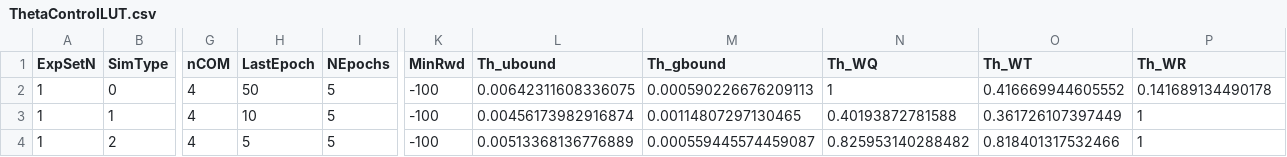
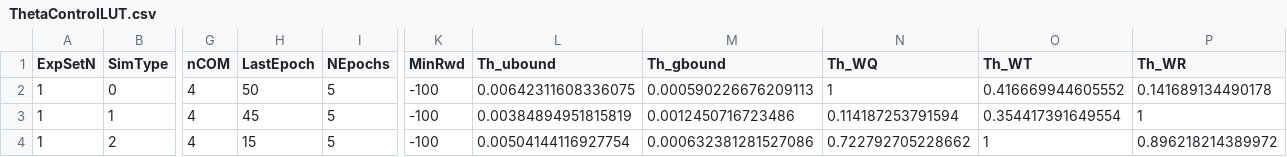
Before and after one commit to Alados5/tfm_matlab, a CSV file: learn_control/ThetaControlLUT.csv, drawn as a sheet; only a part is shown, gaps mark what is left out; the diff names each change by its address in the sheet, - before the commit and + after, or states it on an @@ line.

Commit message:
Continued Exps1 RTM and NL, minor flexibility and naming changes to learning code

```diff
--- a/learn_control/ThetaControlLUT.csv
+++ b/learn_control/ThetaControlLUT.csv
-H3 (LastEpoch): 10
+H3 (LastEpoch): 45
-L3 (Th_ubound): 0.00456173982916874
+L3 (Th_ubound): 0.00384894951815819
-M3 (Th_gbound): 0.00114807297130465
+M3 (Th_gbound): 0.0012450716723486
-N3 (Th_WQ): 0.40193872781588
+N3 (Th_WQ): 0.114187253791594
-O3 (Th_WT): 0.361726107397449
+O3 (Th_WT): 0.354417391649554
-H4 (LastEpoch): 5
+H4 (LastEpoch): 15
-L4 (Th_ubound): 0.00513368136776889
+L4 (Th_ubound): 0.00504144116927754
-M4 (Th_gbound): 0.000559445574459087
+M4 (Th_gbound): 0.000632381281527086
-N4 (Th_WQ): 0.825953140288482
+N4 (Th_WQ): 0.722792705228662
-O4 (Th_WT): 0.818401317532466
+O4 (Th_WT): 1
-P4 (Th_WR): 1
+P4 (Th_WR): 0.896218214389972
```
Also changed, not shown: 46 other files.
